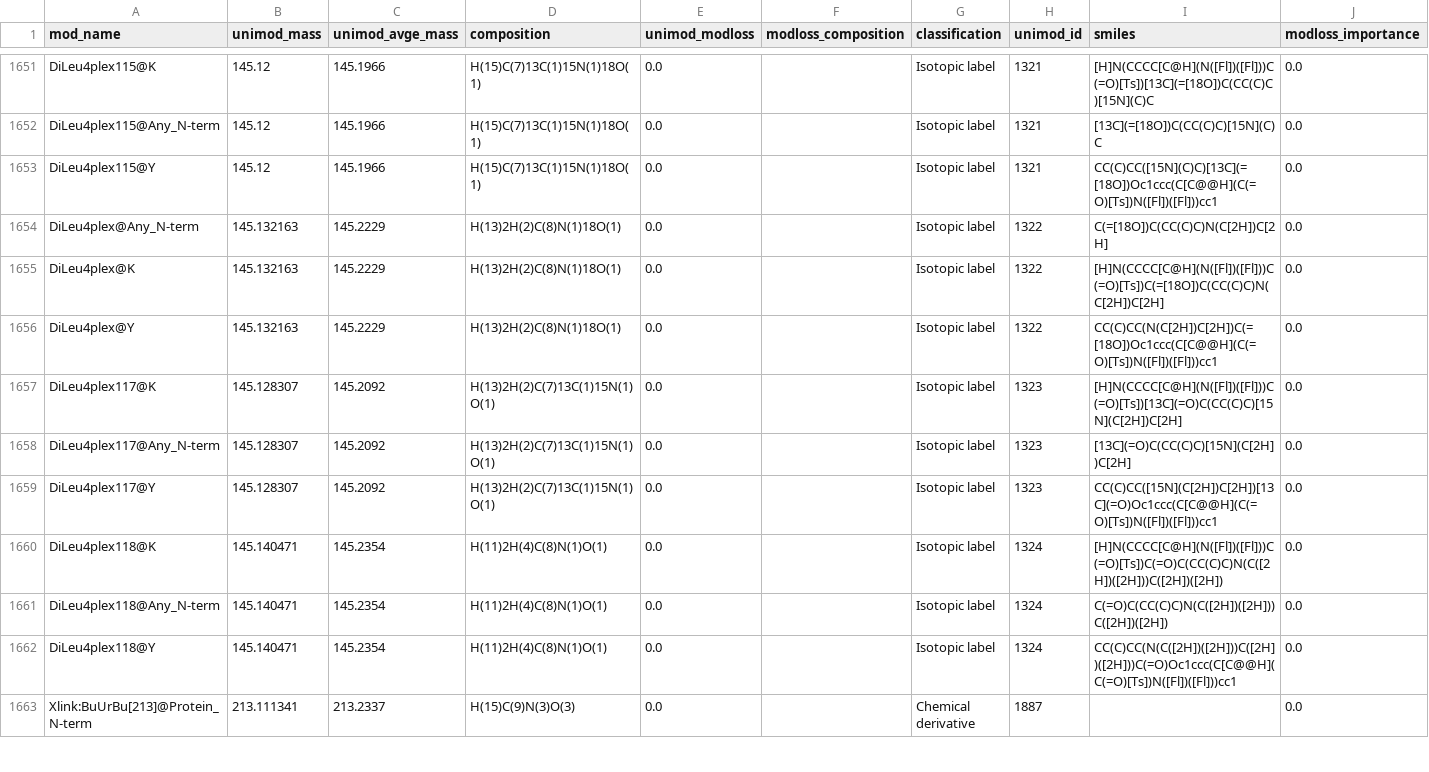
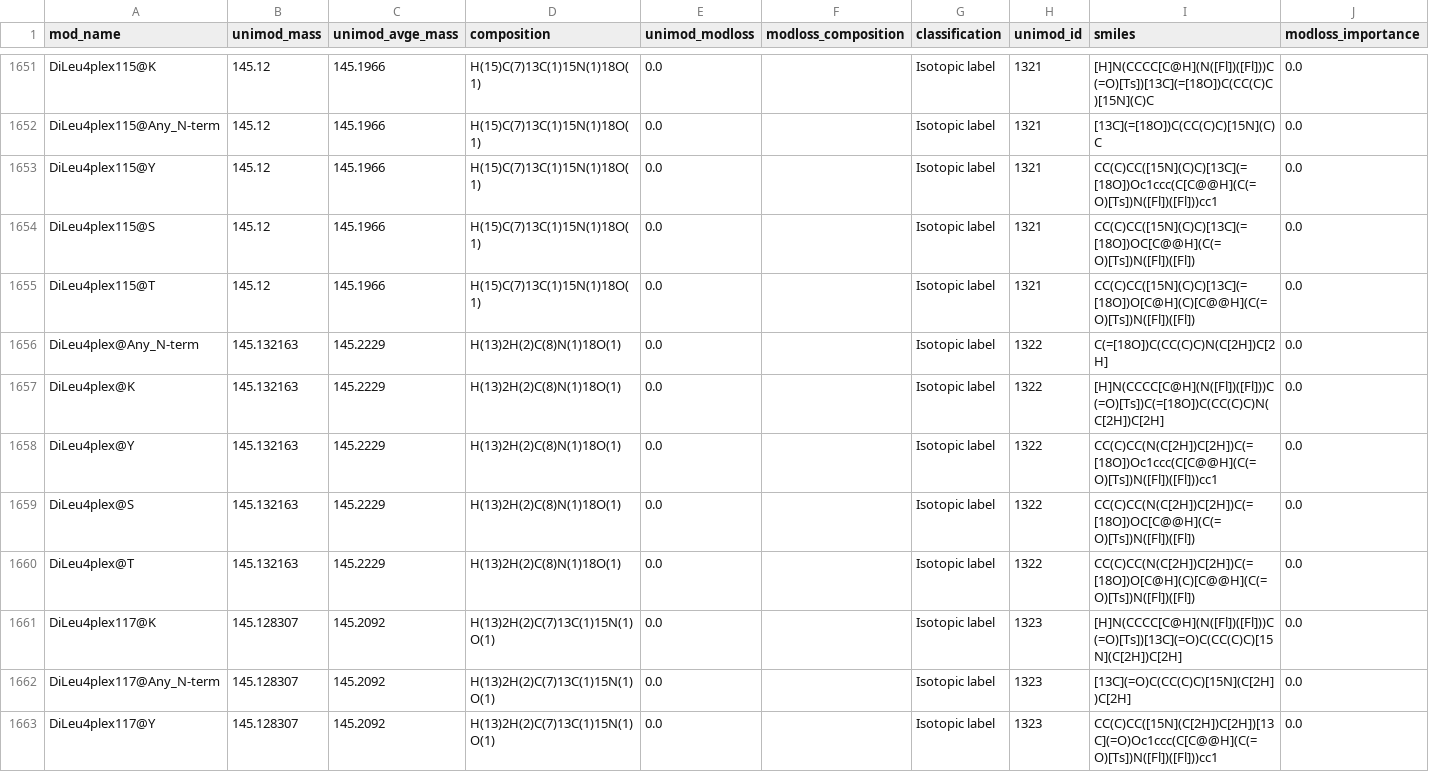
Before and after one commit to MannLabs/alphabase, a TSV file: alphabase/constants/const_files/modification.tsv, drawn as a sheet; only a part is shown, gaps mark what is left out; the shorter side is filled out with more unchanged rows; the diff covers the shown part only.

```diff
--- a/alphabase/constants/const_files/modification.tsv
+++ b/alphabase/constants/const_files/modification.tsv
@@ -1653,2 +1653,4 @@ DiLeu4plex115@Any_N-term	145.12	145.1966	H(15)C(7)13C(1)15N(1)18O(1)	0.0		Isotop
 DiLeu4plex115@Y	145.12	145.1966	H(15)C(7)13C(1)15N(1)18O(1)	0.0		Isotopic label	1321	CC(C)CC([15N](C)C)[13C](=[18O])Oc1ccc(C[C@@H](C(=O)[Ts])N([Fl])([Fl]))cc1	0.0
+DiLeu4plex115@S	145.12	145.1966	H(15)C(7)13C(1)15N(1)18O(1)	0.0		Isotopic label	1321	CC(C)CC([15N](C)C)[13C](=[18O])OC[C@@H](C(=O)[Ts])N([Fl])([Fl])	0.0
+DiLeu4plex115@T	145.12	145.1966	H(15)C(7)13C(1)15N(1)18O(1)	0.0		Isotopic label	1321	CC(C)CC([15N](C)C)[13C](=[18O])O[C@H](C)[C@@H](C(=O)[Ts])N([Fl])([Fl])	0.0
 DiLeu4plex@Any_N-term	145.132163	145.2229	H(13)2H(2)C(8)N(1)18O(1)	0.0		Isotopic label	1322	C(=[18O])C(CC(C)C)N(C[2H])C[2H]	0.0
@@ -1656,2 +1658,4 @@ DiLeu4plex@K	145.132163	145.2229	H(13)2H(2)C(8)N(1)18O(1)	0.0		Isotopic label	13
 DiLeu4plex@Y	145.132163	145.2229	H(13)2H(2)C(8)N(1)18O(1)	0.0		Isotopic label	1322	CC(C)CC(N(C[2H])C[2H])C(=[18O])Oc1ccc(C[C@@H](C(=O)[Ts])N([Fl])([Fl]))cc1	0.0
+DiLeu4plex@S	145.132163	145.2229	H(13)2H(2)C(8)N(1)18O(1)	0.0		Isotopic label	1322	CC(C)CC(N(C[2H])C[2H])C(=[18O])OC[C@@H](C(=O)[Ts])N([Fl])([Fl])	0.0
+DiLeu4plex@T	145.132163	145.2229	H(13)2H(2)C(8)N(1)18O(1)	0.0		Isotopic label	1322	CC(C)CC(N(C[2H])C[2H])C(=[18O])O[C@H](C)[C@@H](C(=O)[Ts])N([Fl])([Fl])	0.0
 DiLeu4plex117@K	145.128307	145.2092	H(13)2H(2)C(7)13C(1)15N(1)O(1)	0.0		Isotopic label	1323	[H]N(CCCC[C@H](N([Fl])([Fl]))C(=O)[Ts])[13C](=O)C(CC(C)C)[15N](C[2H])C[2H]	0.0
```
Also changed, not shown: 4 added rows elsewhere in this file, 1 other file.
